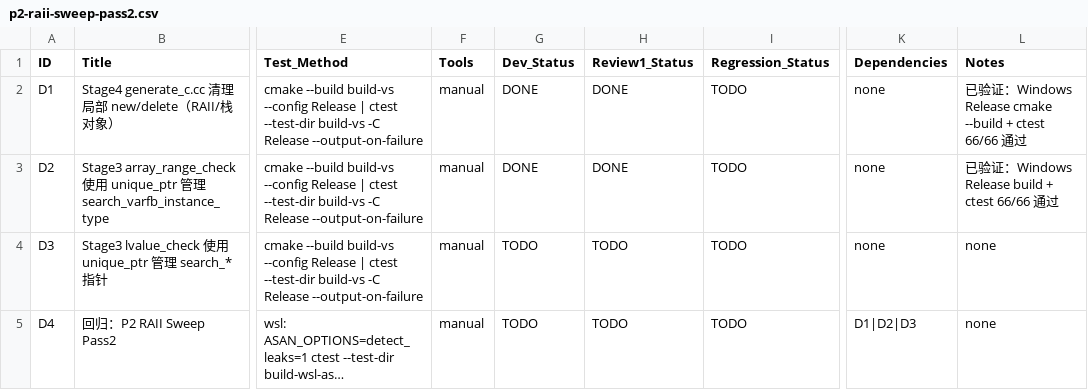
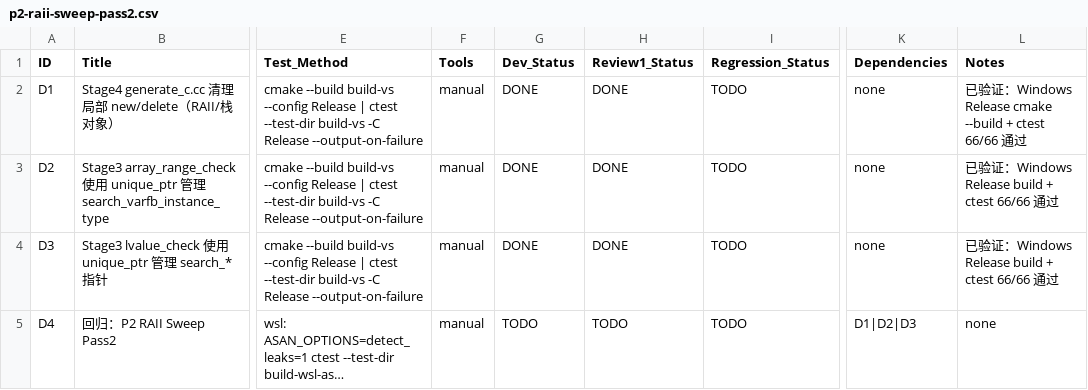
Before and after one commit to szf2020/matiec-cmake, a CSV file: issues/p2-raii-sweep-pass2.csv, drawn as a sheet; only a part is shown, gaps mark what is left out; long unchanged cells end in …; the diff names each change by its address in the sheet, - before the commit and + after, or states it on an @@ line.

```diff
--- a/issues/p2-raii-sweep-pass2.csv
+++ b/issues/p2-raii-sweep-pass2.csv
-G4 (Dev_Status): TODO
+G4 (Dev_Status): DONE
-H4 (Review1_Status): TODO
+H4 (Review1_Status): DONE
-L4 (Notes): none
+L4 (Notes): 已验证：Windows Release build + ctest 66/66 通过
```
Also changed, not shown: 2 other files.
